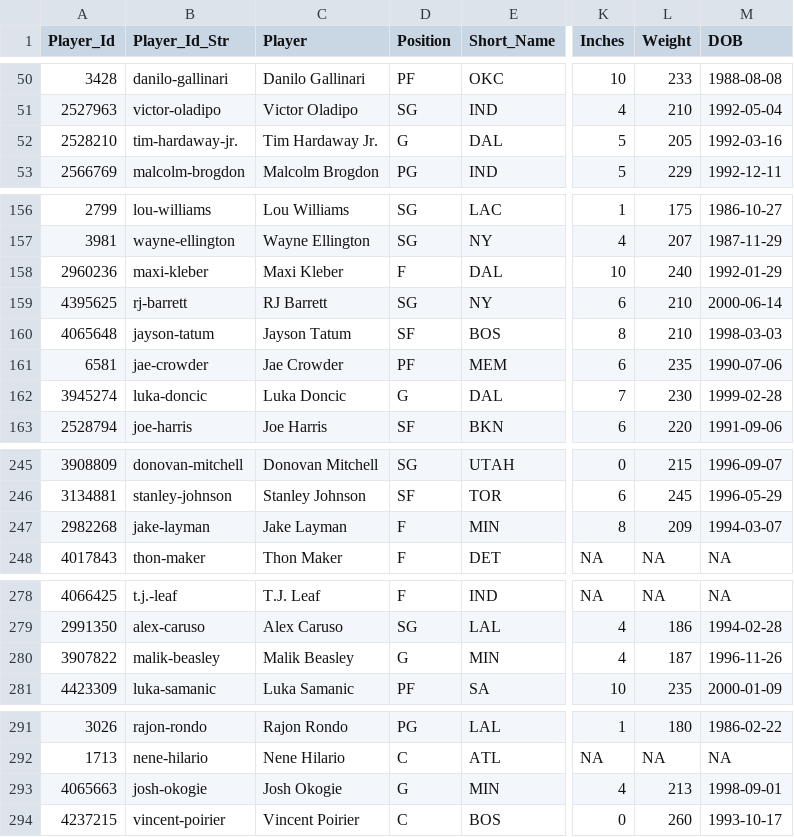
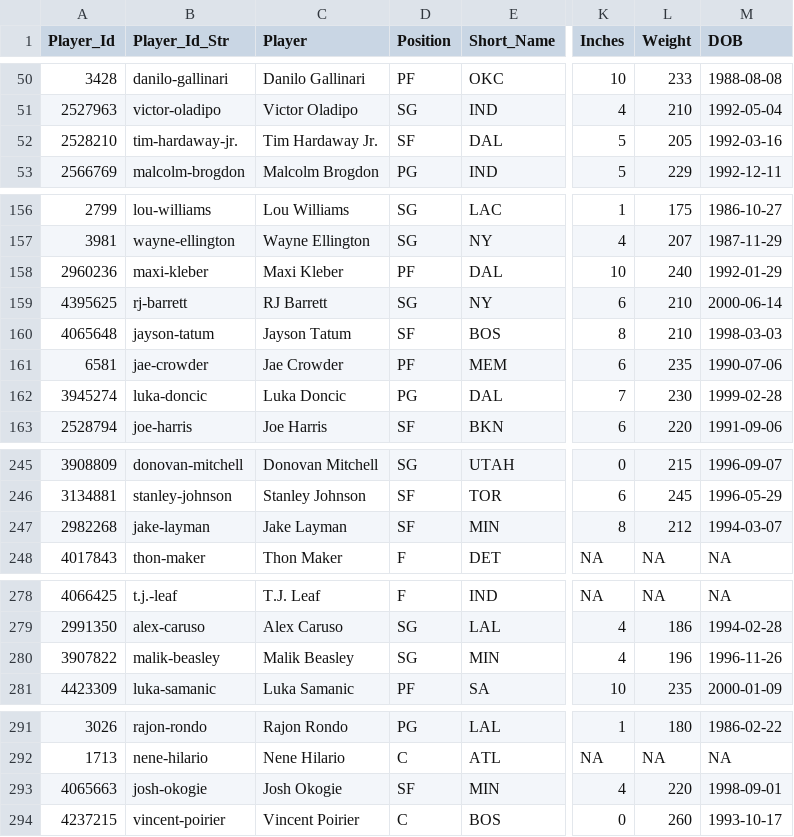
Before and after one commit to MattC137/Open_Data, a CSV file: Data/Sports/NBA/NBA_2020_Players.csv, drawn as a sheet; only a part is shown, gaps mark what is left out; the diff covers the shown part only; the diff names each change by its address in the sheet, - before the commit and + after, or states it on an @@ line.

```diff
--- a/Data/Sports/NBA/NBA_2020_Players.csv
+++ b/Data/Sports/NBA/NBA_2020_Players.csv
-D52 (Position): G
+D52 (Position): SF
-D158 (Position): F
+D158 (Position): PF
-D162 (Position): G
+D162 (Position): PG
-D247 (Position): F
+D247 (Position): SF
-L247 (Weight): 209
+L247 (Weight): 212
-D280 (Position): G
+D280 (Position): SG
-L280 (Weight): 187
+L280 (Weight): 196
-D293 (Position): G
+D293 (Position): SF
-L293 (Weight): 213
+L293 (Weight): 220
```
Also changed, not shown: 22 edited cells elsewhere in this file, Data/Sports/NBA/NBA_2021_Games.csv, Data/Sports/NBA/NBA_2021_Line_Log.csv, 3 other files.
